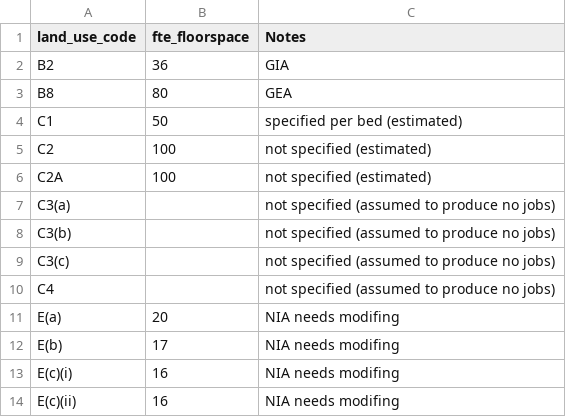
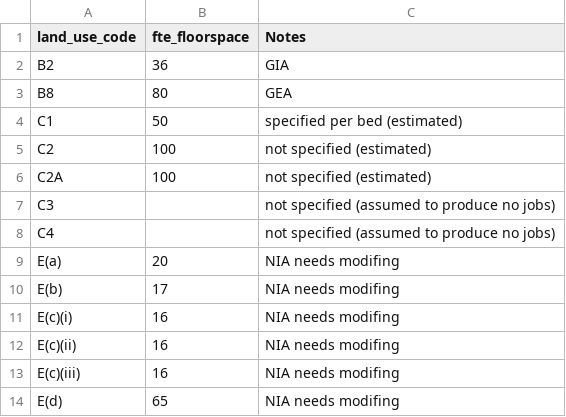
Before and after one commit to Transport-for-the-North/DLIT_LU, a CSV file: inputs/emp_density_matrix.csv, drawn as a sheet; only a part is shown; the shorter side is filled out with more unchanged rows.

Commit message:
Merge C classes
Input data does not have distinct C classes. Removed to resolve splitting issues

```diff
--- a/inputs/emp_density_matrix.csv
+++ b/inputs/emp_density_matrix.csv
@@ -6,5 +6,3 @@ C2,100,not specified (estimated)
 C2A,100,not specified (estimated)
-C3(a),,not specified (assumed to produce no jobs)
-C3(b),,not specified (assumed to produce no jobs)
-C3(c),,not specified (assumed to produce no jobs)
+C3,,not specified (assumed to produce no jobs)
 C4,,not specified (assumed to produce no jobs)
```
Also changed, not shown: inputs/incomplete_luc.csv, inputs/valid_luc.csv.
